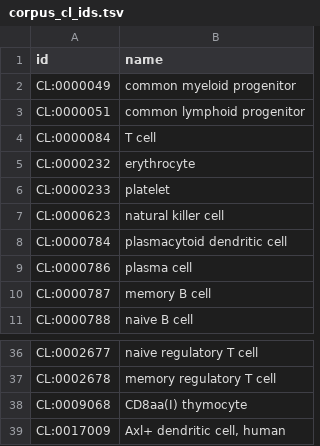
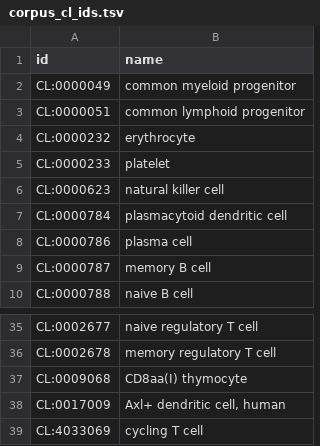
Before and after one commit to mdmanurung/cell-curator, a TSV file: benchmarks/data/aifi-hiha-dev-split/corpus_cl_ids.tsv, drawn as a sheet; only a part is shown, gaps mark what is left out; removed rows and columns are numbered as before the commit, all else as after; the diff names each change by its address in the sheet, - before the commit and + after, or states it on an @@ line.

```diff
--- a/benchmarks/data/aifi-hiha-dev-split/corpus_cl_ids.tsv
+++ b/benchmarks/data/aifi-hiha-dev-split/corpus_cl_ids.tsv
-row 4: CL:0000084 | T cell
+row 39: CL:4033069 | cycling T cell
```
Also changed, not shown: 1 other file.
